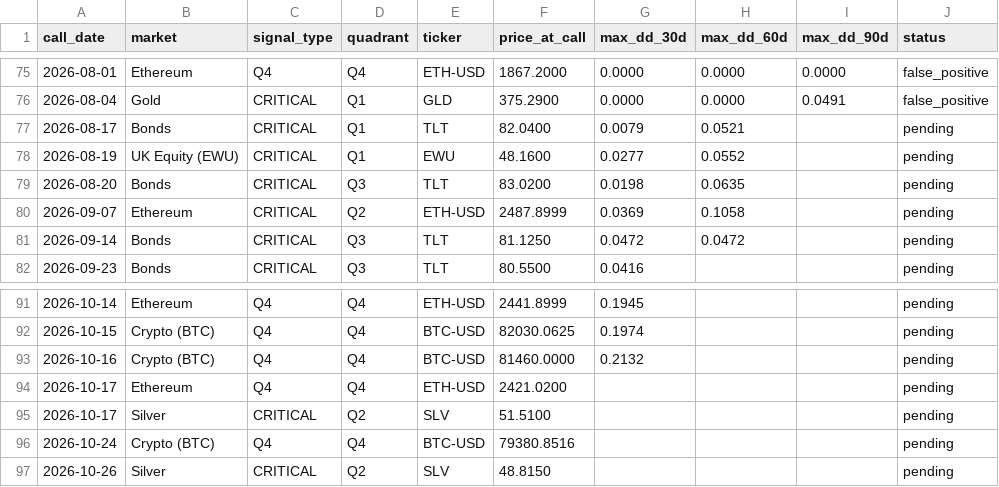
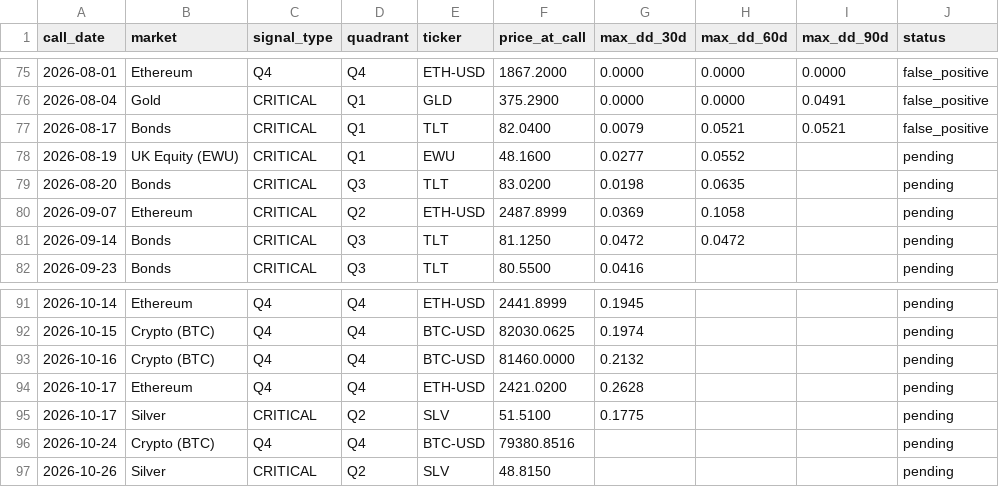
Before and after one commit to vonlambda/lambda-f-dashboard, a CSV file: outcomes.csv, drawn as a sheet; only a part is shown, gaps mark what is left out.

```diff
--- a/outcomes.csv
+++ b/outcomes.csv
@@ -76,3 +76,3 @@ call_date,market,signal_type,quadrant,ticker,price_at_call,max_dd_30d,max_dd_60d
 2026-08-04,Gold,CRITICAL,Q1,GLD,375.2900,0.0000,0.0000,0.0491,false_positive
-2026-08-17,Bonds,CRITICAL,Q1,TLT,82.0400,0.0079,0.0521,,pending
+2026-08-17,Bonds,CRITICAL,Q1,TLT,82.0400,0.0079,0.0521,0.0521,false_positive
 2026-08-19,UK Equity (EWU),CRITICAL,Q1,EWU,48.1600,0.0277,0.0552,,pending
@@ -93,4 +93,4 @@ call_date,market,signal_type,quadrant,ticker,price_at_call,max_dd_30d,max_dd_60d
 2026-10-16,Crypto (BTC),Q4,Q4,BTC-USD,81460.0000,0.2132,,,pending
-2026-10-17,Ethereum,Q4,Q4,ETH-USD,2421.0200,,,,pending
-2026-10-17,Silver,CRITICAL,Q2,SLV,51.5100,,,,pending
+2026-10-17,Ethereum,Q4,Q4,ETH-USD,2421.0200,0.2628,,,pending
+2026-10-17,Silver,CRITICAL,Q2,SLV,51.5100,0.1775,,,pending
 2026-10-24,Crypto (BTC),Q4,Q4,BTC-USD,79380.8516,,,,pending
```
Also changed, not shown: 2 other files.
